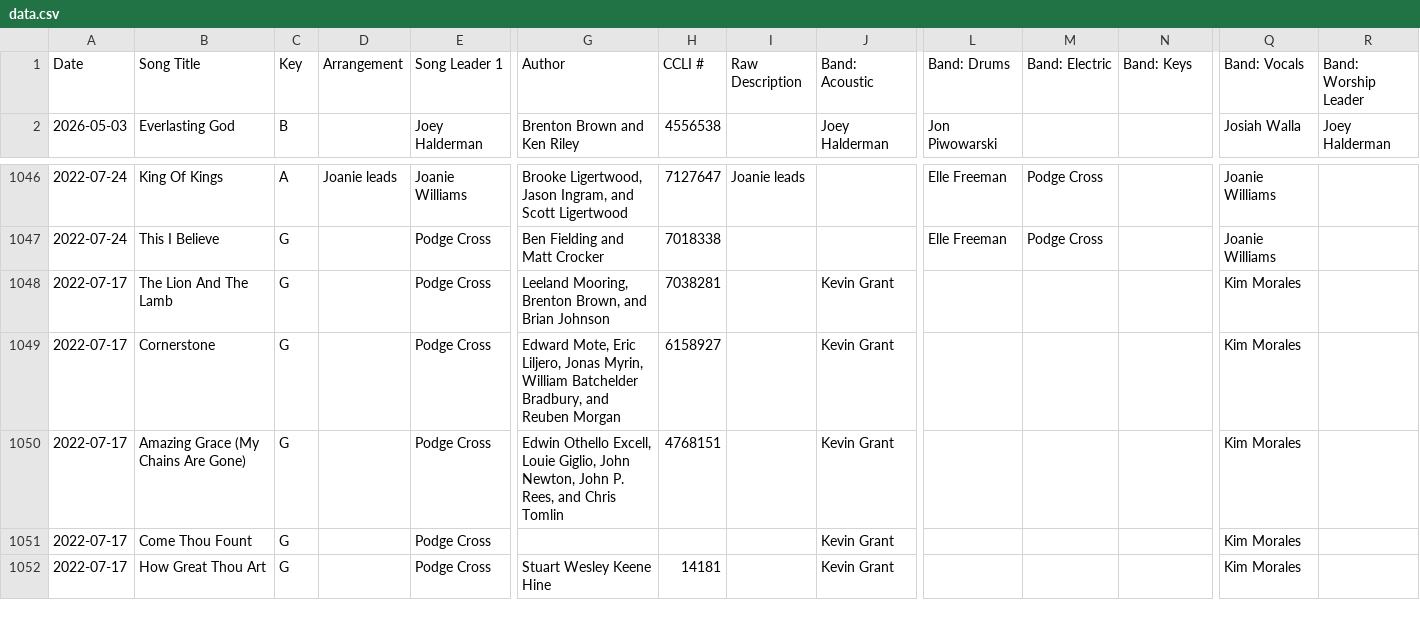
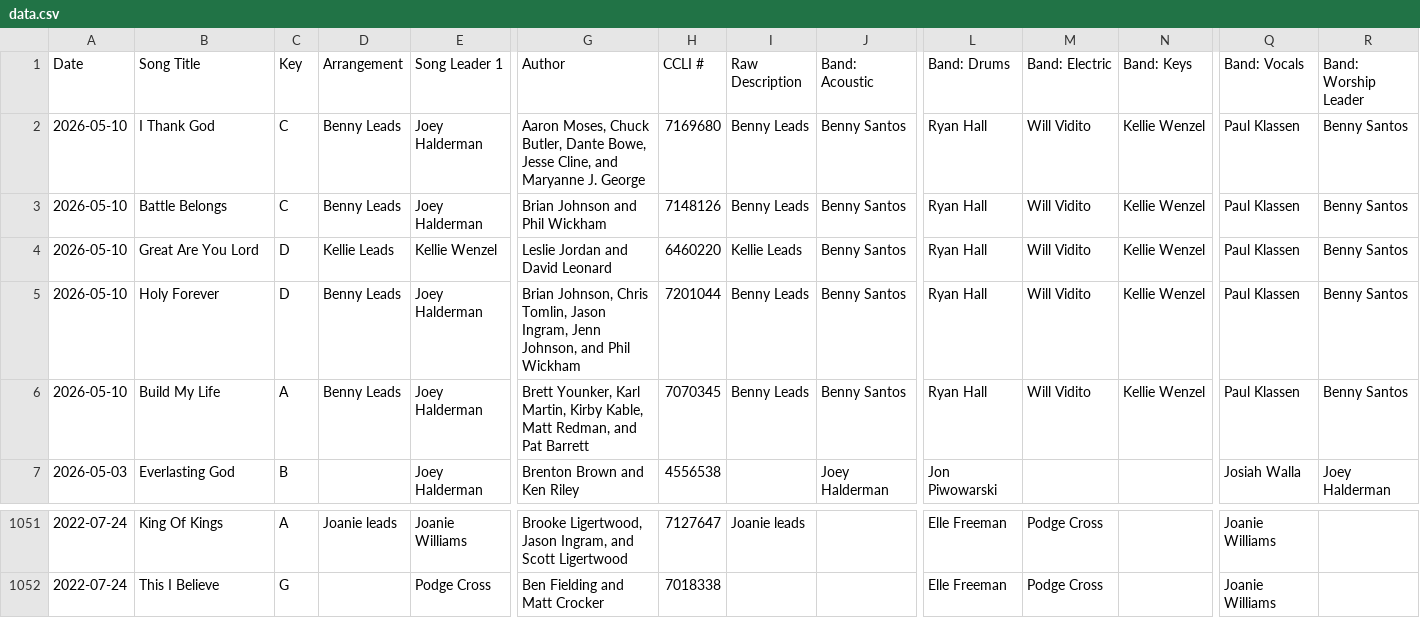
Before and after one commit to jhdev01/worship-dashboard, a CSV file: public/data.csv, drawn as a sheet; only a part is shown, gaps mark what is left out; removed rows and columns are numbered as before the commit, all else as after; rows hold the shown columns only; the diff names each change by its address in the sheet, - before the commit and + after, or states it on an @@ line.

```diff
--- a/public/data.csv
+++ b/public/data.csv
+row 2: 2026-05-10 | I Thank God | C | Benny Leads | Joey Halderman | Aaron Moses, Chuck Butler, Dante Bowe, Jesse Cline, and Maryanne J. George | 7169680 | Benny Leads | Benny Santos | Ryan Hall | Will Vidito | Kellie Wenzel | Paul Klassen | Benny Santos
+row 3: 2026-05-10 | Battle Belongs | C | Benny Leads | Joey Halderman | Brian Johnson and Phil Wickham | 7148126 | Benny Leads | Benny Santos | Ryan Hall | Will Vidito | Kellie Wenzel | Paul Klassen | Benny Santos
+row 4: 2026-05-10 | Great Are You Lord | D | Kellie Leads | Kellie Wenzel | Leslie Jordan and David Leonard | 6460220 | Kellie Leads | Benny Santos | Ryan Hall | Will Vidito | Kellie Wenzel | Paul Klassen | Benny Santos
+row 5: 2026-05-10 | Holy Forever | D | Benny Leads | Joey Halderman | Brian Johnson, Chris Tomlin, Jason Ingram, Jenn Johnson, and Phil Wickham | 7201044 | Benny Leads | Benny Santos | Ryan Hall | Will Vidito | Kellie Wenzel | Paul Klassen | Benny Santos
+row 6: 2026-05-10 | Build My Life | A | Benny Leads | Joey Halderman | Brett Younker, Karl Martin, Kirby Kable, Matt Redman, and Pat Barrett | 7070345 | Benny Leads | Benny Santos | Ryan Hall | Will Vidito | Kellie Wenzel | Paul Klassen | Benny Santos
-row 1048: 2022-07-17 | The Lion And The Lamb | G |  | Podge Cross | Leeland Mooring, Brenton Brown, and Brian Johnson | 7038281 |  | Kevin Grant |  |  |  | Kim Morales
-row 1049: 2022-07-17 | Cornerstone | G |  | Podge Cross | Edward Mote, Eric Liljero, Jonas Myrin, William Batchelder Bradbury, and Reuben Morgan | 6158927 |  | Kevin Grant |  |  |  | Kim Morales
-row 1050: 2022-07-17 | Amazing Grace (My Chains Are Gone) | G |  | Podge Cross | Edwin Othello Excell, Louie Giglio, John Newton, John P. Rees, and Chris Tomlin | 4768151 |  | Kevin Grant |  |  |  | Kim Morales
-row 1051: 2022-07-17 | Come Thou Fount | G |  | Podge Cross |  |  |  | Kevin Grant |  |  |  | Kim Morales
-row 1052: 2022-07-17 | How Great Thou Art | G |  | Podge Cross | Stuart Wesley Keene Hine | 14181 |  | Kevin Grant |  |  |  | Kim Morales
```
Also changed, not shown: public/photos.csv.
